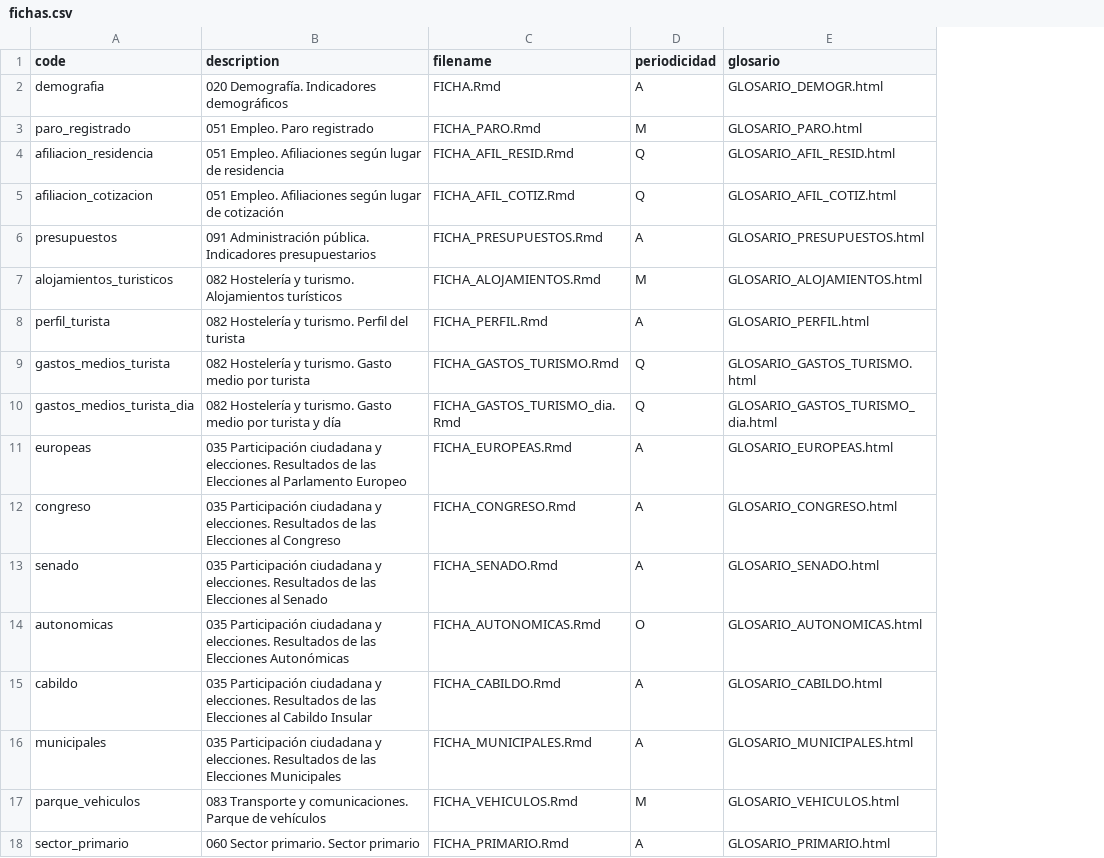
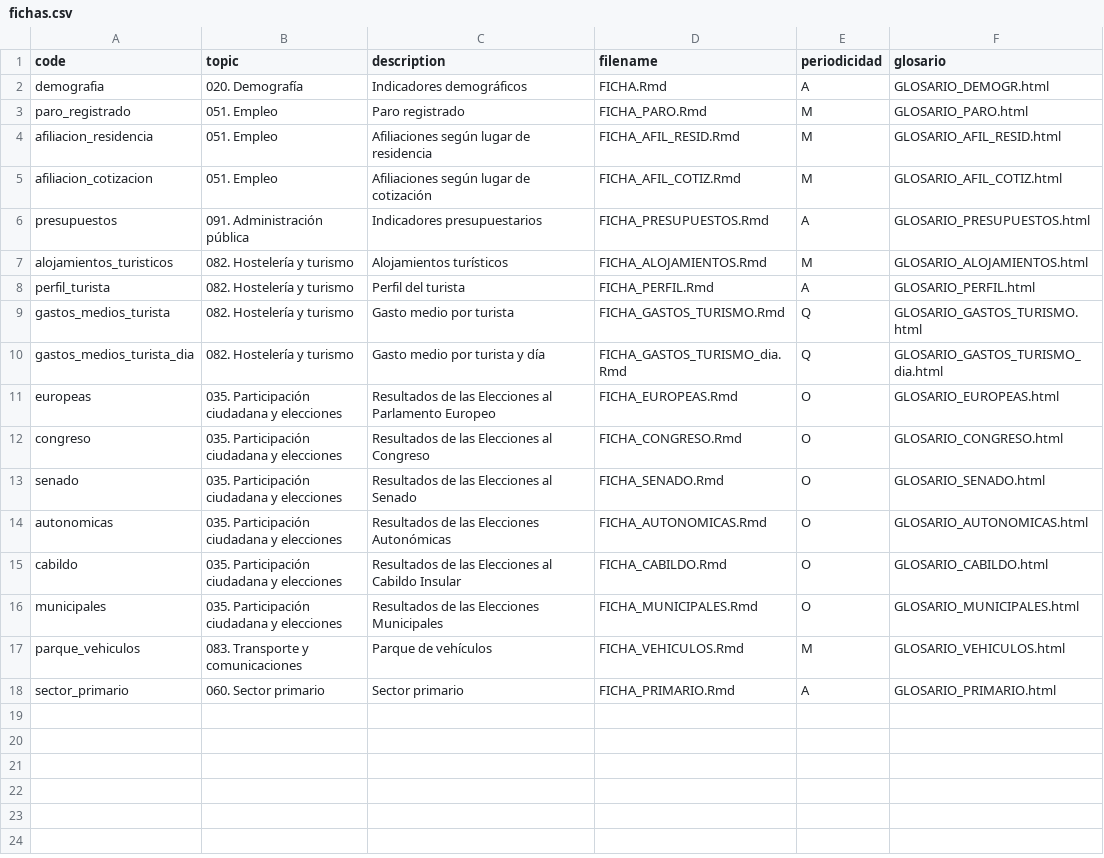
Before and after one commit to eDatos/fichas-municipales, a CSV file: fichas.csv, drawn as a sheet; addresses are those after the commit; the diff names each change by its address in the sheet, - before the commit and + after, or states it on an @@ line.

Commit message:
Añadir 'topic' en definición de fichas

```diff
--- a/fichas.csv
+++ b/fichas.csv
+column B (topic), rows 2-18: 020. Demografía | 051. Empleo | 051. Empleo | 051. Empleo | 091. Administración pública | 082. Hostelería y turismo | 082. Hostelería y turismo | 082. Hostelería y turismo | 082. Hostelería y turismo | 035. Participación ciudadana y elecciones | 035. Participación ciudadana y elecciones | 035. Participación ciudadana y elecciones | 035. Participación ciudadana y elecciones | 035. Participación ciudadana y elecciones | 035. Participación ciudadana y elecciones | 083. Transporte y comunicaciones | 060. Sector primario
-C2 (description): 020 Demografía. Indicadores demográficos
+C2 (description): Indicadores demográficos
-C3 (description): 051 Empleo. Paro registrado
+C3 (description): Paro registrado
-C4 (description): 051 Empleo. Afiliaciones según lugar de residencia
+C4 (description): Afiliaciones según lugar de residencia
-E4:E5 (periodicidad): Q
+E4:E5 (periodicidad): M
-C5 (description): 051 Empleo. Afiliaciones según lugar de cotización
+C5 (description): Afiliaciones según lugar de cotización
-C6 (description): 091 Administración pública. Indicadores presupuestarios
+C6 (description): Indicadores presupuestarios
-C7 (description): 082 Hostelería y turismo. Alojamientos turísticos
+C7 (description): Alojamientos turísticos
-C8 (description): 082 Hostelería y turismo. Perfil del turista
+C8 (description): Perfil del turista
-C9 (description): 082 Hostelería y turismo. Gasto medio por turista
+C9 (description): Gasto medio por turista
-C10 (description): 082 Hostelería y turismo. Gasto medio por turista y día
+C10 (description): Gasto medio por turista y día
-C11 (description): 035 Participación ciudadana y elecciones. Resultados de…
+C11 (description): Resultados de…
-E11:E13 (periodicidad): A
+E11:E13 (periodicidad): O
-C12 (description): 035 Participación ciudadana y elecciones. Resultados de…
+C12 (description): Resultados de…
-C13 (description): 035 Participación ciudadana y elecciones. Resultados de…
+C13 (description): Resultados de…
-C14 (description): 035 Participación ciudadana y elecciones. Resultados de…
+C14 (description): Resultados de…
-C15 (description): 035 Participación ciudadana y elecciones. Resultados de…
+C15 (description): Resultados de…
-E15:E16 (periodicidad): A
+E15:E16 (periodicidad): O
-C16 (description): 035 Participación ciudadana y elecciones. Resultados de…
+C16 (description): Resultados de…
-C17 (description): 083 Transporte y comunicaciones. Parque de vehículos
+C17 (description): Parque de vehículos
-C18 (description): 060 Sector primario. Sector primario
+C18 (description): Sector primario
```
